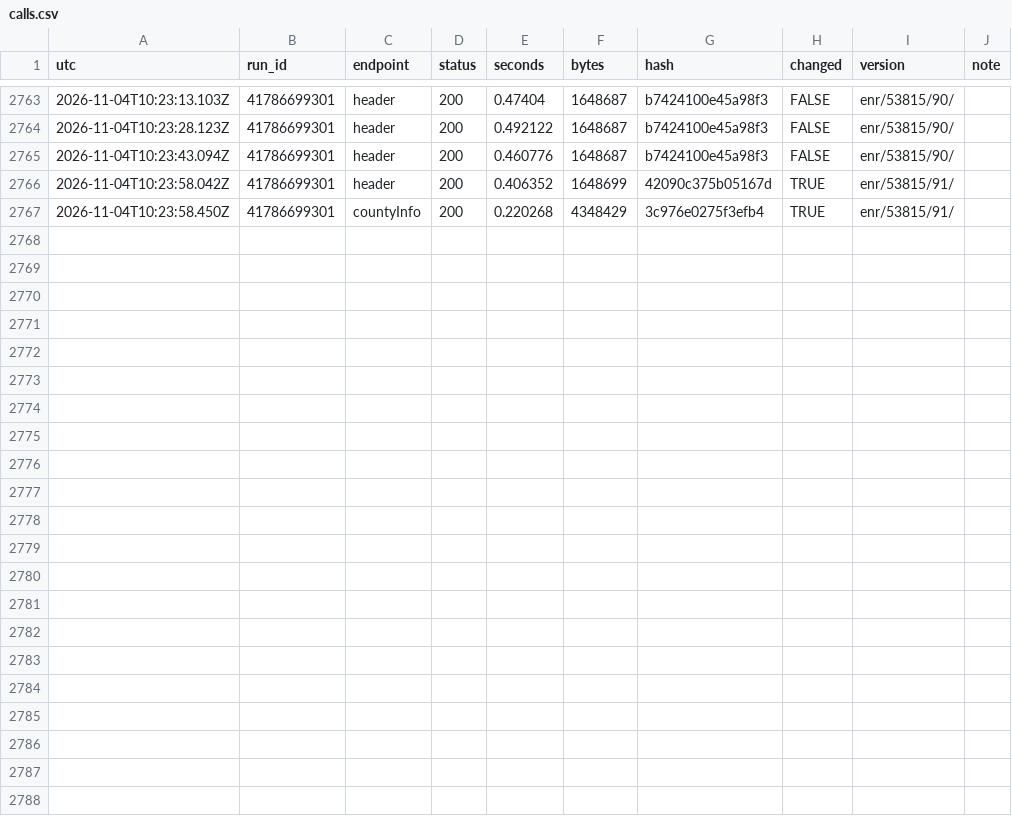
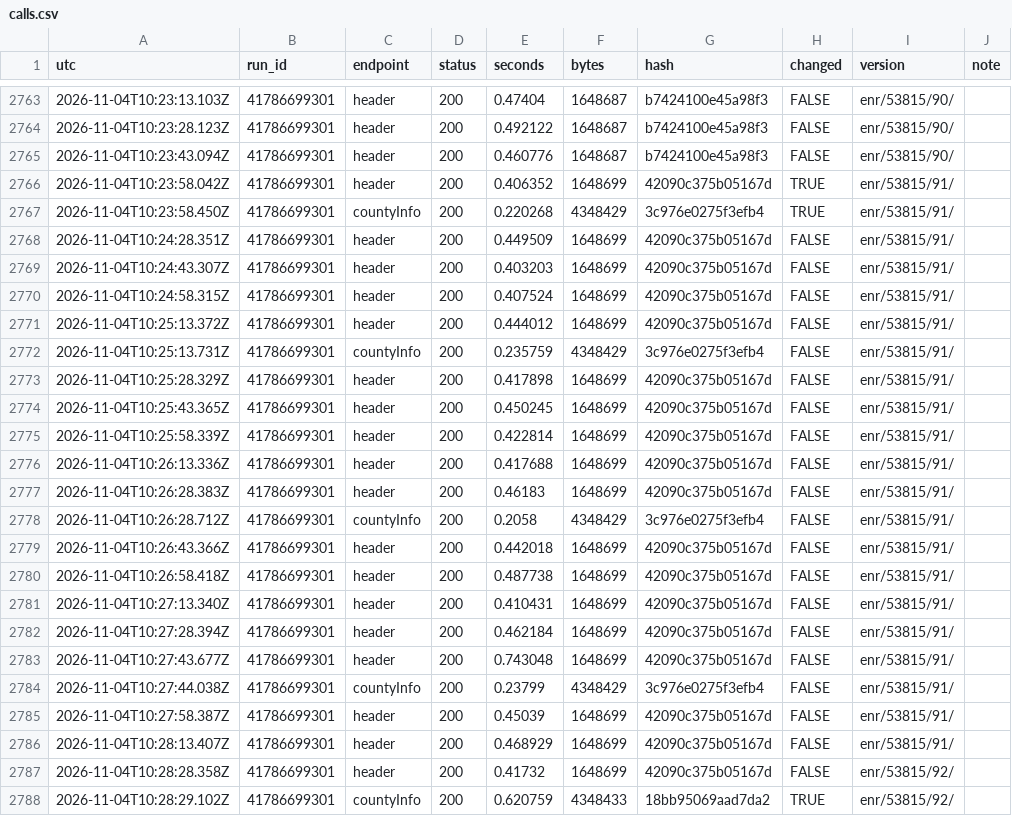
Before and after one commit to Bryvado/Midterms, a CSV file: log/calls.csv, drawn as a sheet; only a part is shown, gaps mark what is left out.

```diff
--- a/log/calls.csv
+++ b/log/calls.csv
@@ -2767 +2767,22 @@
 "2026-11-04T10:23:58.450Z","41786699301","countyInfo",200,0.220268,4348429,"3c976e0275f3efb4",TRUE,"enr/53815/91/",""
+"2026-11-04T10:24:28.351Z","41786699301","header",200,0.449509,1648699,"42090c375b05167d",FALSE,"enr/53815/91/",""
+"2026-11-04T10:24:43.307Z","41786699301","header",200,0.403203,1648699,"42090c375b05167d",FALSE,"enr/53815/91/",""
+"2026-11-04T10:24:58.315Z","41786699301","header",200,0.407524,1648699,"42090c375b05167d",FALSE,"enr/53815/91/",""
+"2026-11-04T10:25:13.372Z","41786699301","header",200,0.444012,1648699,"42090c375b05167d",FALSE,"enr/53815/91/",""
+"2026-11-04T10:25:13.731Z","41786699301","countyInfo",200,0.235759,4348429,"3c976e0275f3efb4",FALSE,"enr/53815/91/",""
+"2026-11-04T10:25:28.329Z","41786699301","header",200,0.417898,1648699,"42090c375b05167d",FALSE,"enr/53815/91/",""
+"2026-11-04T10:25:43.365Z","41786699301","header",200,0.450245,1648699,"42090c375b05167d",FALSE,"enr/53815/91/",""
+"2026-11-04T10:25:58.339Z","41786699301","header",200,0.422814,1648699,"42090c375b05167d",FALSE,"enr/53815/91/",""
+"2026-11-04T10:26:13.336Z","41786699301","header",200,0.417688,1648699,"42090c375b05167d",FALSE,"enr/53815/91/",""
+"2026-11-04T10:26:28.383Z","41786699301","header",200,0.46183,1648699,"42090c375b05167d",FALSE,"enr/53815/91/",""
+"2026-11-04T10:26:28.712Z","41786699301","countyInfo",200,0.2058,4348429,"3c976e0275f3efb4",FALSE,"enr/53815/91/",""
+"2026-11-04T10:26:43.366Z","41786699301","header",200,0.442018,1648699,"42090c375b05167d",FALSE,"enr/53815/91/",""
+"2026-11-04T10:26:58.418Z","41786699301","header",200,0.487738,1648699,"42090c375b05167d",FALSE,"enr/53815/91/",""
+"2026-11-04T10:27:13.340Z","41786699301","header",200,0.410431,1648699,"42090c375b05167d",FALSE,"enr/53815/91/",""
+"2026-11-04T10:27:28.394Z","41786699301","header",200,0.462184,1648699,"42090c375b05167d",FALSE,"enr/53815/91/",""
+"2026-11-04T10:27:43.677Z","41786699301","header",200,0.743048,1648699,"42090c375b05167d",FALSE,"enr/53815/91/",""
+"2026-11-04T10:27:44.038Z","41786699301","countyInfo",200,0.23799,4348429,"3c976e0275f3efb4",FALSE,"enr/53815/91/",""
+"2026-11-04T10:27:58.387Z","41786699301","header",200,0.45039,1648699,"42090c375b05167d",FALSE,"enr/53815/91/",""
+"2026-11-04T10:28:13.407Z","41786699301","header",200,0.468929,1648699,"42090c375b05167d",FALSE,"enr/53815/91/",""
+"2026-11-04T10:28:28.358Z","41786699301","header",200,0.41732,1648699,"42090c375b05167d",FALSE,"enr/53815/92/",""
+"2026-11-04T10:28:29.102Z","41786699301","countyInfo",200,0.620759,4348433,"18bb95069aad7da2",TRUE,"enr/53815/92/",""
```
Also changed, not shown: log/deploys.csv, 2 other files.
